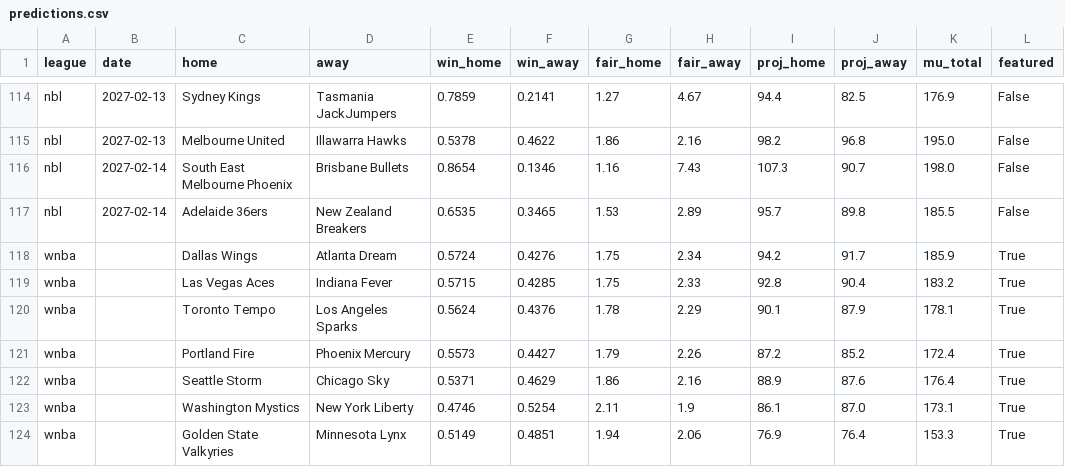
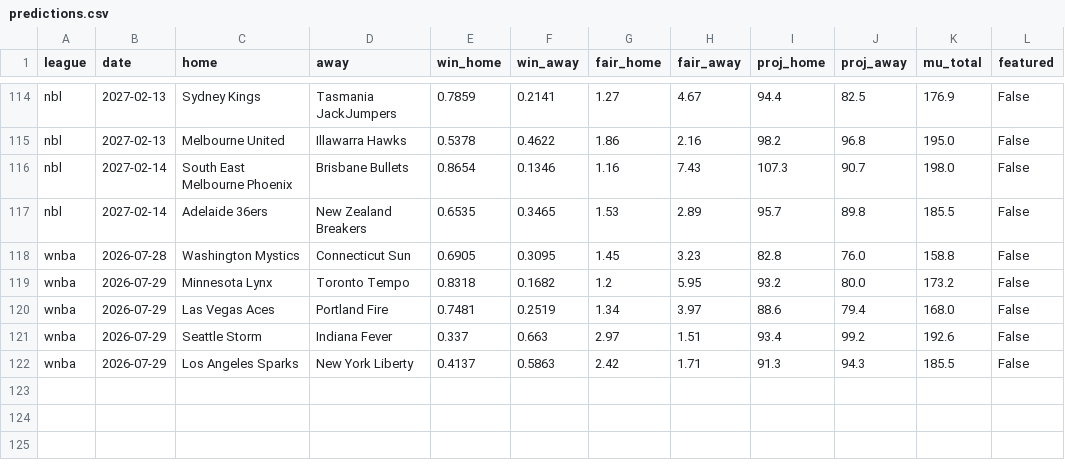
Before and after one commit to DanielTomaro13/Basketball-Modelling, a CSV file: reports/predictions.csv, drawn as a sheet; only a part is shown, gaps mark what is left out; removed rows and columns are numbered as before the commit, all else as after; the diff names each change by its address in the sheet, - before the commit and + after, or states it on an @@ line.

```diff
--- a/reports/predictions.csv
+++ b/reports/predictions.csv
-row 118: wnba |  | Dallas Wings | Atlanta Dream | 0.5724 | 0.4276 | 1.75 | 2.34 | 94.2 | 91.7 | 185.9 | True
-row 119: wnba |  | Las Vegas Aces | Indiana Fever | 0.5715 | 0.4285 | 1.75 | 2.33 | 92.8 | 90.4 | 183.2 | True
-row 120: wnba |  | Toronto Tempo | Los Angeles Sparks | 0.5624 | 0.4376 | 1.78 | 2.29 | 90.1 | 87.9 | 178.1 | True
-row 121: wnba |  | Portland Fire | Phoenix Mercury | 0.5573 | 0.4427 | 1.79 | 2.26 | 87.2 | 85.2 | 172.4 | True
-row 122: wnba |  | Seattle Storm | Chicago Sky | 0.5371 | 0.4629 | 1.86 | 2.16 | 88.9 | 87.6 | 176.4 | True
-row 123: wnba |  | Washington Mystics | New York Liberty | 0.4746 | 0.5254 | 2.11 | 1.9 | 86.1 | 87.0 | 173.1 | True
-row 124: wnba |  | Golden State Valkyries | Minnesota Lynx | 0.5149 | 0.4851 | 1.94 | 2.06 | 76.9 | 76.4 | 153.3 | True
+row 118: wnba | 2026-07-28 | Washington Mystics | Connecticut Sun | 0.6905 | 0.3095 | 1.45 | 3.23 | 82.8 | 76.0 | 158.8 | False
+row 119: wnba | 2026-07-29 | Minnesota Lynx | Toronto Tempo | 0.8318 | 0.1682 | 1.2 | 5.95 | 93.2 | 80.0 | 173.2 | False
+row 120: wnba | 2026-07-29 | Las Vegas Aces | Portland Fire | 0.7481 | 0.2519 | 1.34 | 3.97 | 88.6 | 79.4 | 168.0 | False
+row 121: wnba | 2026-07-29 | Seattle Storm | Indiana Fever | 0.337 | 0.663 | 2.97 | 1.51 | 93.4 | 99.2 | 192.6 | False
+row 122: wnba | 2026-07-29 | Los Angeles Sparks | New York Liberty | 0.4137 | 0.5863 | 2.42 | 1.71 | 91.3 | 94.3 | 185.5 | False
```
Also changed, not shown: data/fixtures.csv, 23 other files.
